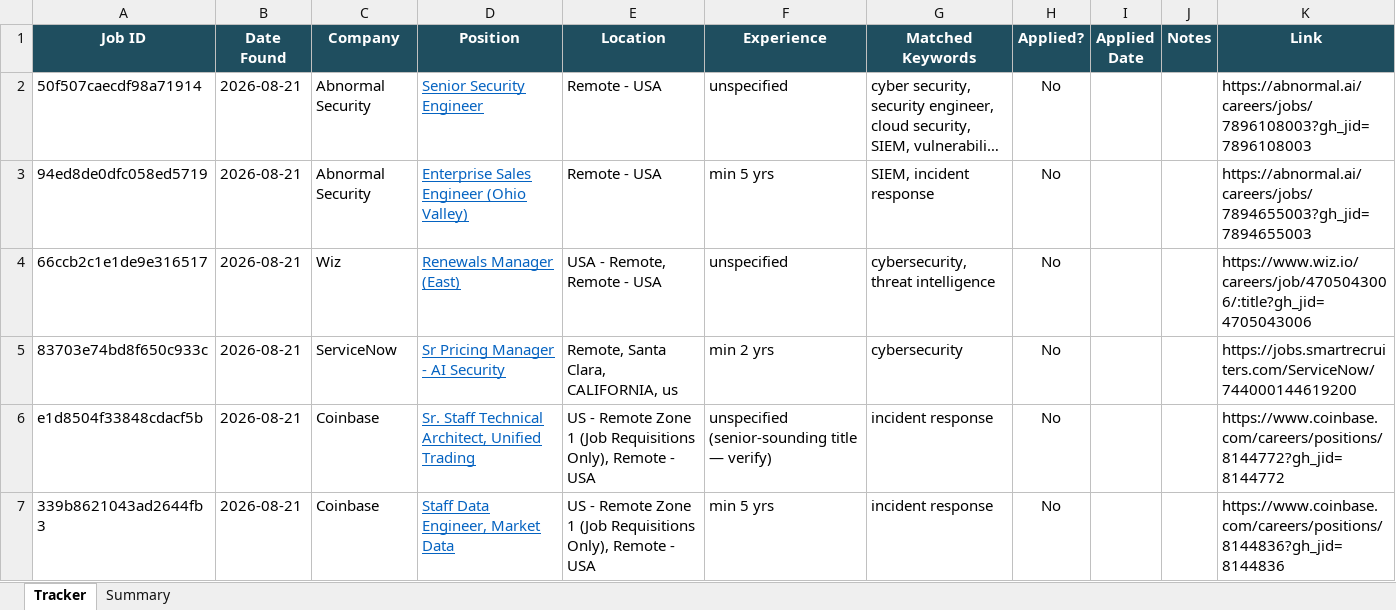
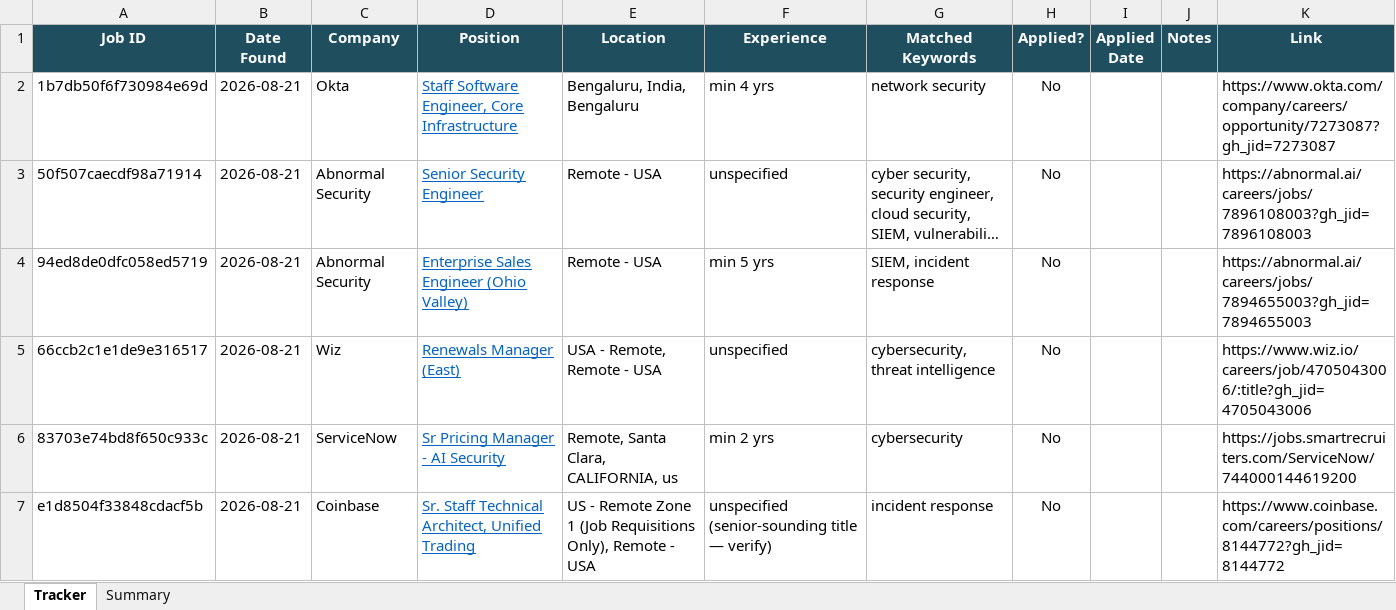
Before and after one commit to rajattiwari-stack/job-sentinel, an Excel workbook: tracker.xlsx, sheet Tracker, drawn as a sheet; only a part is shown; the shorter side is filled out with more unchanged rows; long unchanged cells end in …; values as stored, in another font and other column widths than the file's, no borders; conditional formats not drawn; the diff names each change by its address in the sheet, - before the commit and + after, or states it on an @@ line.

```diff
--- a/tracker.xlsx (sheet Tracker)
+++ b/tracker.xlsx (sheet Tracker)
+row 2: 1b7db50f6f730984e69d | 2026-08-21 | Okta | Staff Software Engineer, Core Infrastructure | Bengaluru, India, Bengaluru | min 4 yrs | network security | No |  |  | https://www.okta.com/company/careers/opportunity/7273087?gh_jid=7273087
```
Also changed, not shown: 1 other file.
